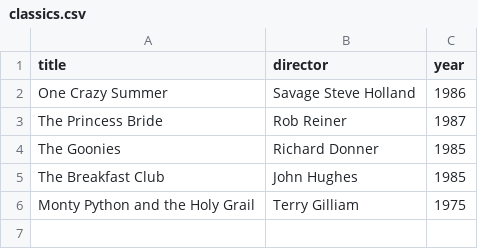
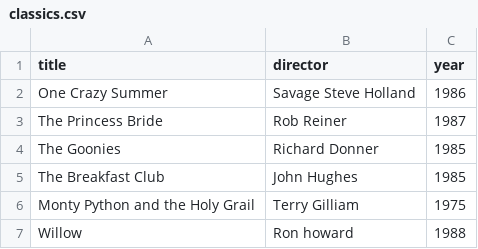
Before and after one commit to Joshua-hpOmen/webflyx, a CSV file: classics.csv, drawn as a sheet; the diff names each change by its address in the sheet, - before the commit and + after, or states it on an @@ line.

Commit message:
J: Update classics.csv

```diff
--- a/classics.csv
+++ b/classics.csv
+row 7: Willow | Ron howard | 1988
```
